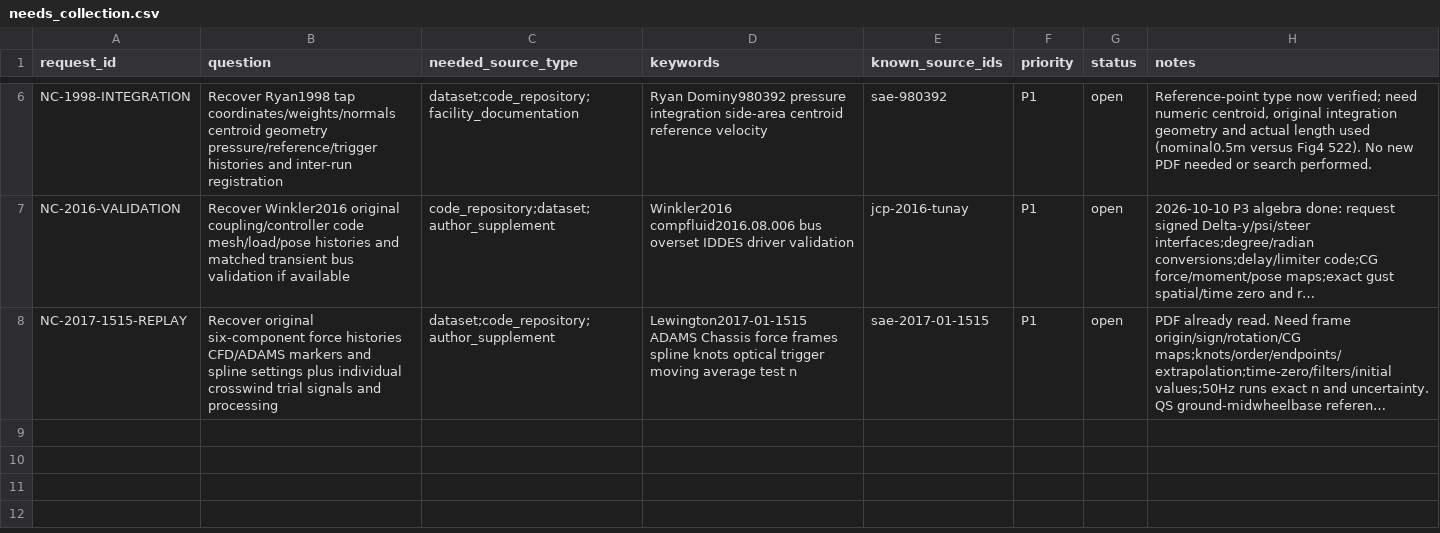
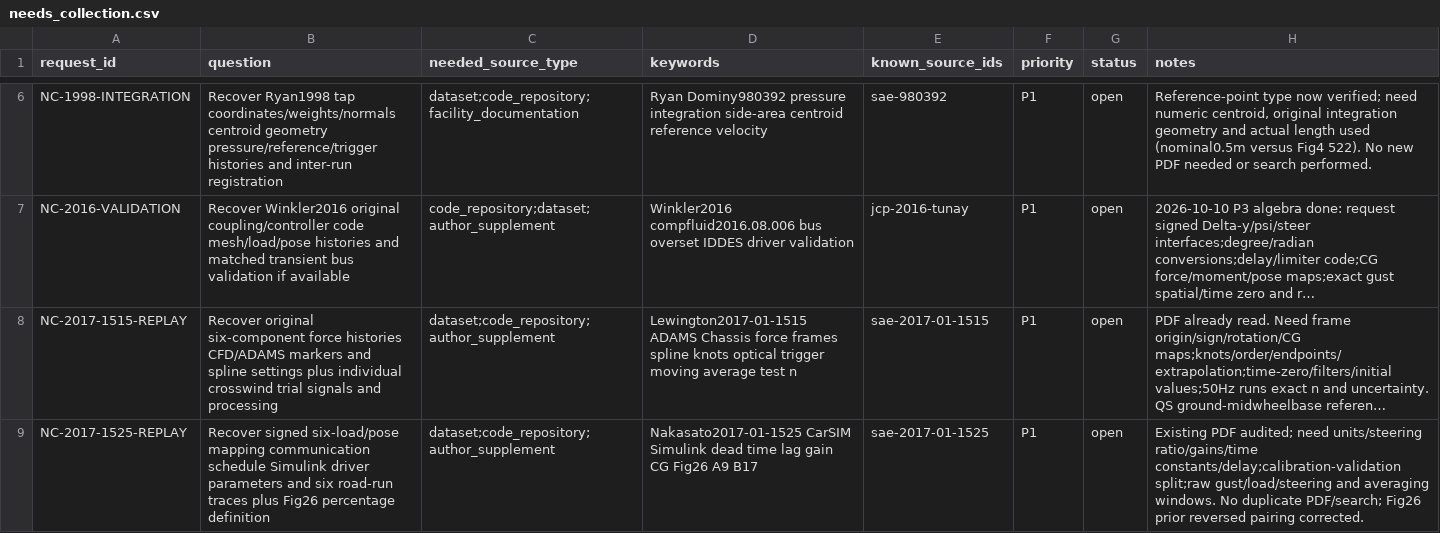
Before and after one commit to mao19990908/Crosswind, a CSV file: learning/needs_collection.csv, drawn as a sheet; only a part is shown, gaps mark what is left out; long unchanged cells end in …; the diff names each change by its address in the sheet, - before the commit and + after, or states it on an @@ line.

```diff
--- a/learning/needs_collection.csv
+++ b/learning/needs_collection.csv
+row 9: NC-2017-1525-REPLAY | Recover signed six-load/pose mapping communication schedule Simulink driver parameters and six road-run traces plus Fig26 percentage definition | dataset;code_repository;author_supplement | Nakasato2017-01-1525 CarSIM Simulink dead time lag gain CG Fig26 A9 B17 | sae-2017-01-1525 | P1 | open | Existing PDF audited; need units/steering ratio/gains/time constants/delay;calibration-validation split;raw gust/load/steering and averaging windows. No duplicate PDF/search; Fig26 prior reversed pairing corrected.
```
Also changed, not shown: learning/graph/edges.csv, learning/nodes/equations.csv, 25 other files.
